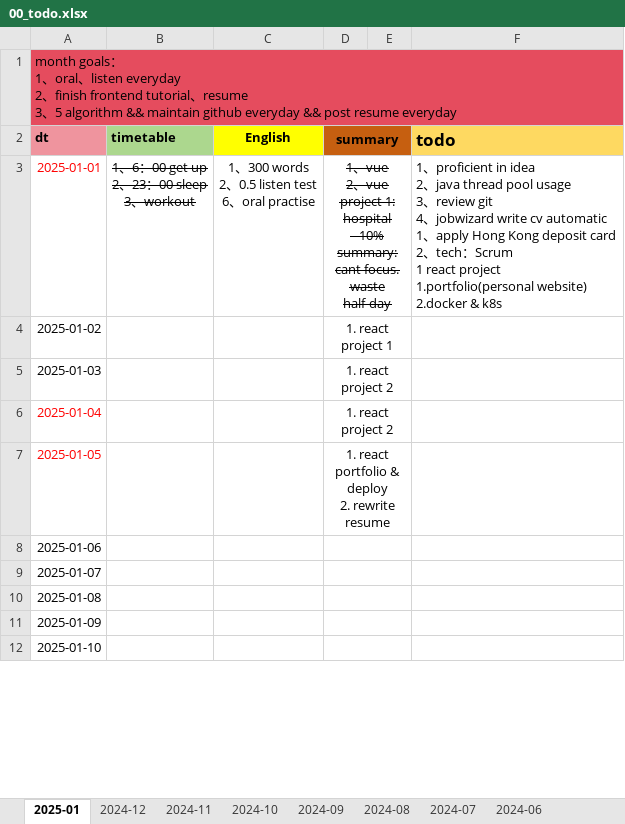
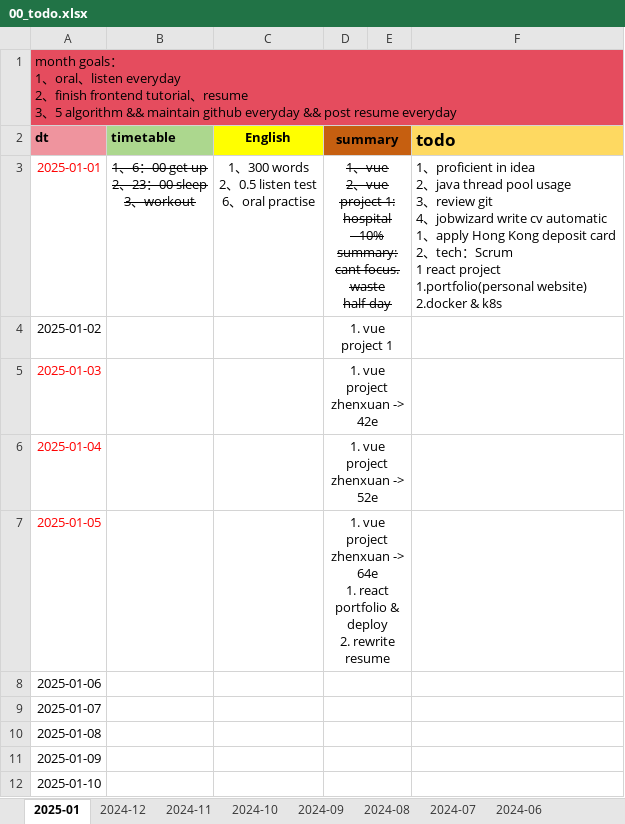
Before and after one commit to Ari0714/code-learn, an Excel workbook: 00-doc/src/00_todo/00_todo.xlsx, sheet 2025-01, drawn as a sheet; only a part is shown; values as stored, in another font and other column widths than the file's, no borders; charts and pictures not drawn; ↵ is a line break in a cell; the diff names each change by its address in the sheet, - before the commit and + after, or states it on an @@ line.

```diff
--- a/00-doc/src/00_todo/00_todo.xlsx (sheet 2025-01)
+++ b/00-doc/src/00_todo/00_todo.xlsx (sheet 2025-01)
-D4 (summary): 1. react project 1
+D4 (summary): 1. vue project 1
-A5 text colour: black
+A5 text colour: #FF0000
-D5 (summary): 1. react project 2
+D5 (summary): 1. vue project zhenxuan -> 42e
-D6 (summary): 1. react project 2
+D6 (summary): 1. vue project zhenxuan -> 52e
-D7 (summary): 1. react portfolio…
+D7 (summary): 1. vue project zhenxuan -> 64e ↵ 1. react portfolio…
```
Also changed, not shown: 1 other file.
